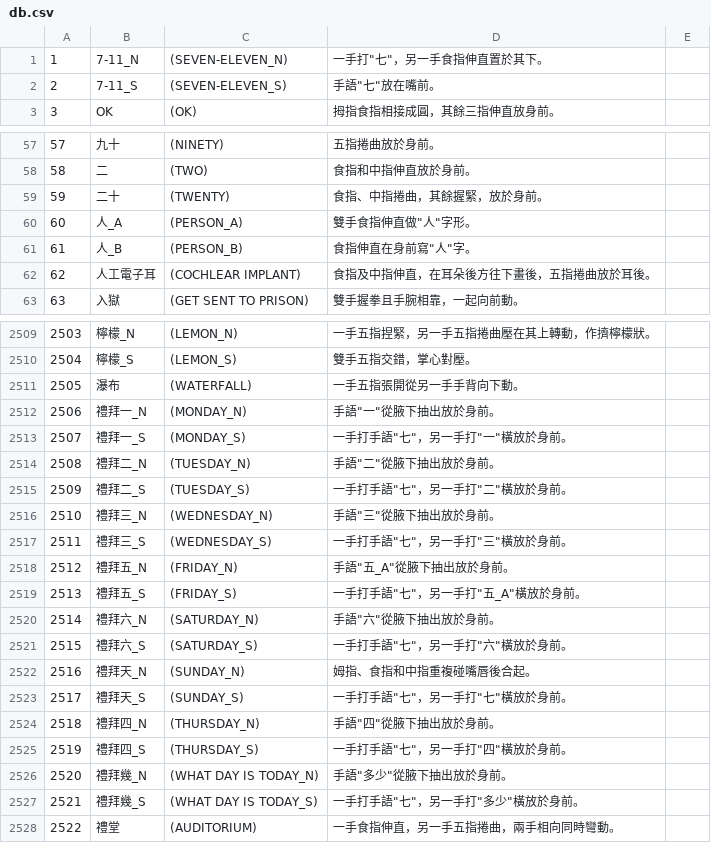
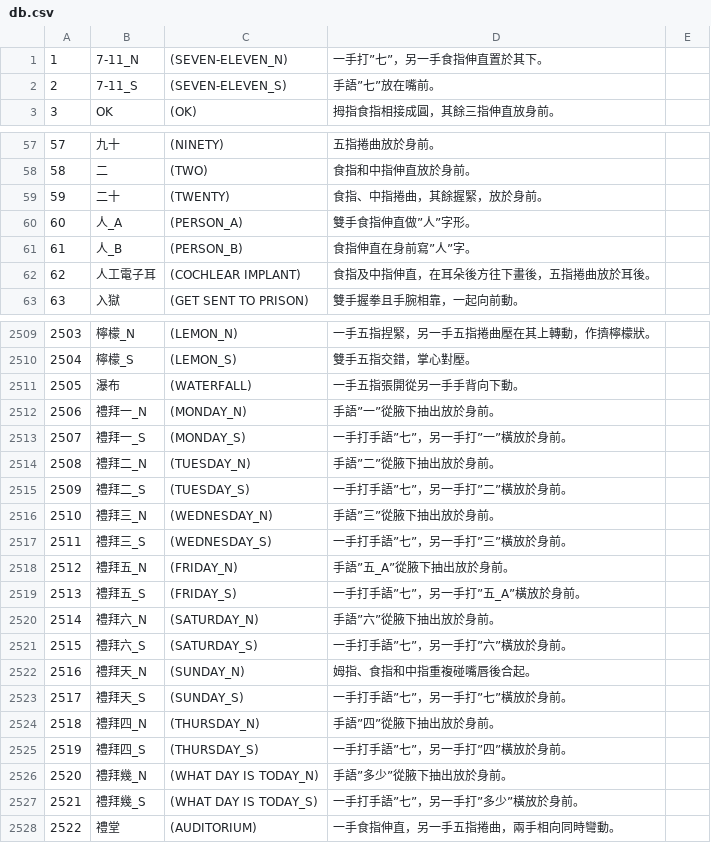
Before and after one commit to ygtw/TSLMobile, a CSV file: db.csv, drawn as a sheet; only a part is shown, gaps mark what is left out; the diff covers the shown part only.

```diff
--- a/db.csv
+++ b/db.csv
@@ -1,3 +1,3 @@
-1,7-11_N,(SEVEN-ELEVEN_N),一手打"七"，另一手食指伸直置於其下。
-2,7-11_S,(SEVEN-ELEVEN_S),手語"七"放在嘴前。
+1,7-11_N,(SEVEN-ELEVEN_N),一手打”七”，另一手食指伸直置於其下。
+2,7-11_S,(SEVEN-ELEVEN_S),手語”七”放在嘴前。
 3,OK,(OK),拇指食指相接成圓，其餘三指伸直放身前。
@@ -59,4 +59,4 @@
 59,二十,(TWENTY),食指、中指捲曲，其餘握緊，放於身前。
-60,人_A,(PERSON_A),雙手食指伸直做"人"字形。
-61,人_B,(PERSON_B),食指伸直在身前寫"人"字。
+60,人_A,(PERSON_A),雙手食指伸直做”人”字形。
+61,人_B,(PERSON_B),食指伸直在身前寫”人”字。
 62,人工電子耳,(COCHLEAR IMPLANT),食指及中指伸直，在耳朵後方往下畫後，五指捲曲放於耳後。
@@ -2511,18 +2511,18 @@
 2505,瀑布,(WATERFALL),一手五指張開從另一手手背向下動。
-2506,禮拜一_N,(MONDAY_N),手語"一"從腋下抽出放於身前。
-2507,禮拜一_S,(MONDAY_S),一手打手語"七"，另一手打"一"橫放於身前。
-2508,禮拜二_N,(TUESDAY_N),手語"二"從腋下抽出放於身前。
-2509,禮拜二_S,(TUESDAY_S),一手打手語"七"，另一手打"二"橫放於身前。
-2510,禮拜三_N,(WEDNESDAY_N),手語"三"從腋下抽出放於身前。
-2511,禮拜三_S,(WEDNESDAY_S),一手打手語"七"，另一手打"三"橫放於身前。
-2512,禮拜五_N,(FRIDAY_N),手語"五_A"從腋下抽出放於身前。
-2513,禮拜五_S,(FRIDAY_S),一手打手語"七"，另一手打"五_A"橫放於身前。
-2514,禮拜六_N,(SATURDAY_N),手語"六"從腋下抽出放於身前。
-2515,禮拜六_S,(SATURDAY_S),一手打手語"七"，另一手打"六"橫放於身前。
+2506,禮拜一_N,(MONDAY_N),手語”一”從腋下抽出放於身前。
+2507,禮拜一_S,(MONDAY_S),一手打手語”七”，另一手打”一”橫放於身前。
+2508,禮拜二_N,(TUESDAY_N),手語”二”從腋下抽出放於身前。
+2509,禮拜二_S,(TUESDAY_S),一手打手語”七”，另一手打”二”橫放於身前。
+2510,禮拜三_N,(WEDNESDAY_N),手語”三”從腋下抽出放於身前。
+2511,禮拜三_S,(WEDNESDAY_S),一手打手語”七”，另一手打”三”橫放於身前。
+2512,禮拜五_N,(FRIDAY_N),手語”五_A”從腋下抽出放於身前。
+2513,禮拜五_S,(FRIDAY_S),一手打手語”七”，另一手打”五_A”橫放於身前。
+2514,禮拜六_N,(SATURDAY_N),手語”六”從腋下抽出放於身前。
+2515,禮拜六_S,(SATURDAY_S),一手打手語”七”，另一手打”六”橫放於身前。
 2516,禮拜天_N,(SUNDAY_N),姆指、食指和中指重複碰嘴唇後合起。
-2517,禮拜天_S,(SUNDAY_S),一手打手語"七"，另一手打"七"橫放於身前。
-2518,禮拜四_N,(THURSDAY_N),手語"四"從腋下抽出放於身前。
-2519,禮拜四_S,(THURSDAY_S),一手打手語"七"，另一手打"四"橫放於身前。
-2520,禮拜幾_N,(WHAT DAY IS TODAY_N),手語"多少"從腋下抽出放於身前。
-2521,禮拜幾_S,(WHAT DAY IS TODAY_S),一手打手語"七"，另一手打"多少"橫放於身前。
+2517,禮拜天_S,(SUNDAY_S),一手打手語”七”，另一手打”七”橫放於身前。
+2518,禮拜四_N,(THURSDAY_N),手語”四”從腋下抽出放於身前。
+2519,禮拜四_S,(THURSDAY_S),一手打手語”七”，另一手打”四”橫放於身前。
+2520,禮拜幾_N,(WHAT DAY IS TODAY_N),手語”多少”從腋下抽出放於身前。
+2521,禮拜幾_S,(WHAT DAY IS TODAY_S),一手打手語”七”，另一手打”多少”橫放於身前。
 2522,禮堂,(AUDITORIUM),一手食指伸直，另一手五指捲曲，兩手相向同時彎動。
```
Also changed, not shown: 36 edited cells elsewhere in this file, 1 other file.
